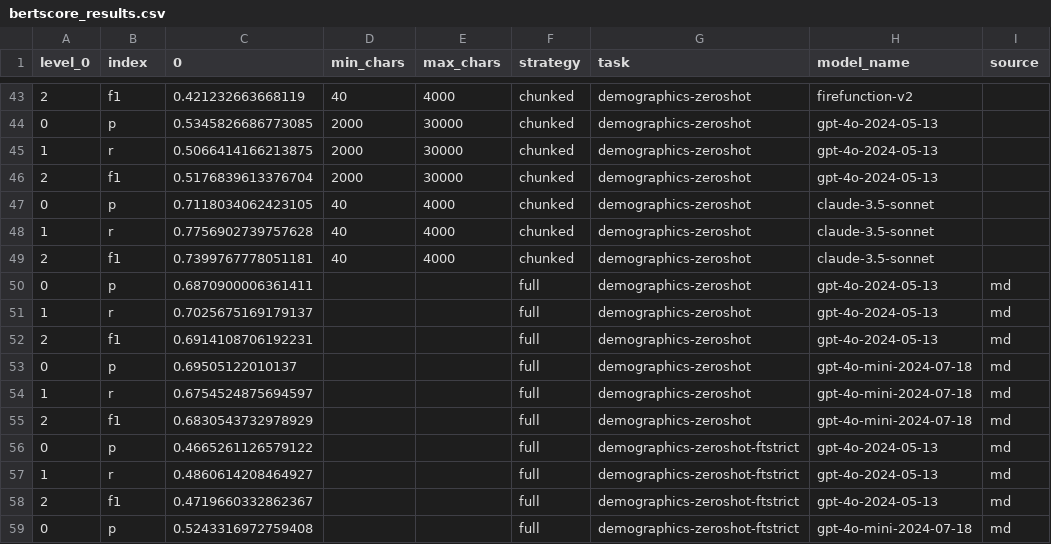
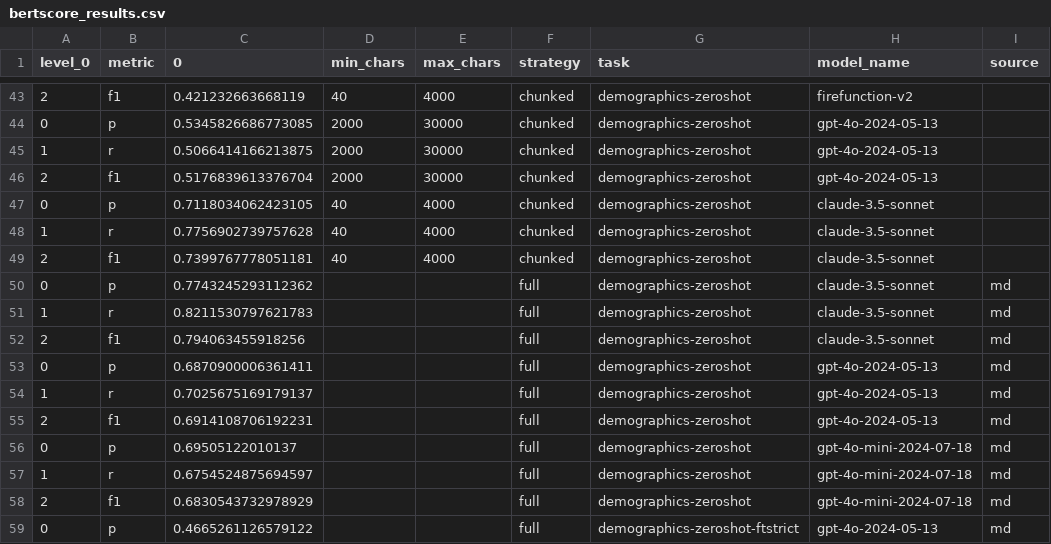
Before and after one commit to adelavega/biomed-llm-retrieval, a CSV file: outputs/bertscore_results.csv, drawn as a sheet; only a part is shown, gaps mark what is left out; the shorter side is filled out with more unchanged rows; the diff names each change by its address in the sheet, - before the commit and + after, or states it on an @@ line.

Commit message:
Add claude full text

```diff
--- a/outputs/bertscore_results.csv
+++ b/outputs/bertscore_results.csv
-B1: index
+B1: metric
+row 50: 0 | p | 0.7743245293112362 |  |  | full | demographics-zeroshot | claude-3.5-sonnet | md
+row 51: 1 | r | 0.8211530797621783 |  |  | full | demographics-zeroshot | claude-3.5-sonnet | md
+row 52: 2 | f1 | 0.794063455918256 |  |  | full | demographics-zeroshot | claude-3.5-sonnet | md
```
Also changed, not shown: outputs/extractions/chunked_demographics-zeroshot_claude-3.5-sonnet_minc-40_maxc-4000_umls.csv, outputs/extractions/chunked_demographics-zeroshot_firefunction-v1_minc-2000_maxc-30000_umls.csv, 10 other files.
